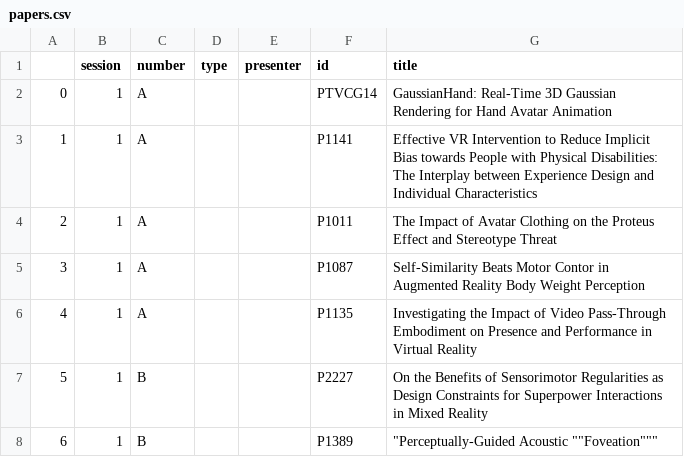
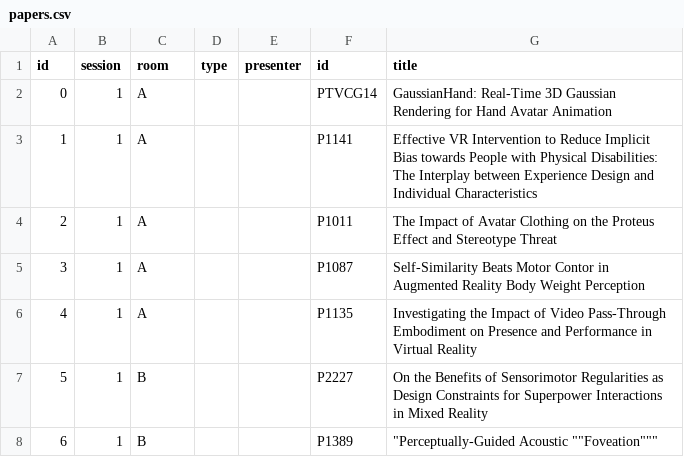
Before and after one commit to ieeevr/dev, a CSV file: _data/papers.csv, drawn as a sheet; only a part is shown.

```diff
--- a/_data/papers.csv
+++ b/_data/papers.csv
@@ -1,2 +1,2 @@
-,session,number,type,presenter,id,title
+id,session,room,type,presenter,id,title
 0,1,A, , ,PTVCG14, GaussianHand: Real-Time 3D Gaussian Rendering for Hand Avatar Animation
```
Also changed, not shown: 1 other file.
